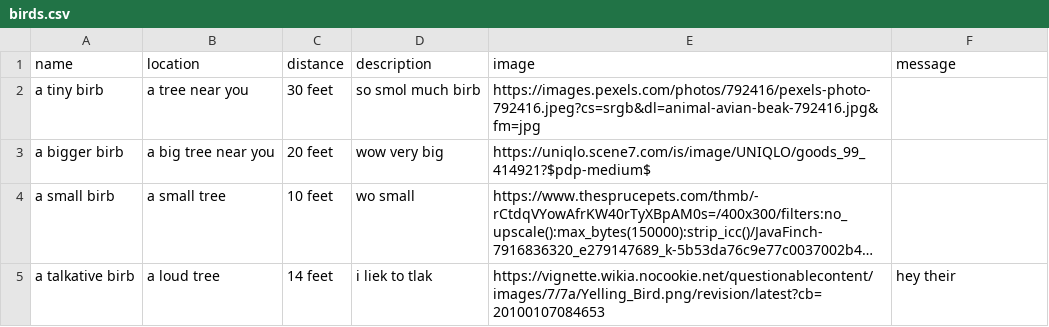
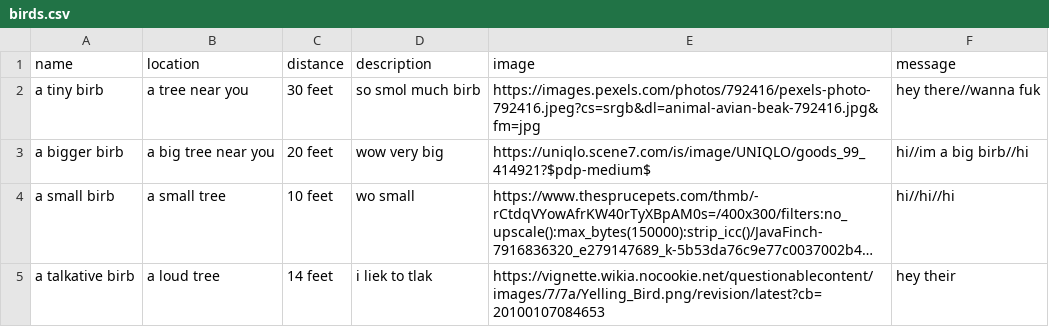
Before and after one commit to noahzgordon/bird-tinder, a CSV file: birds.csv, drawn as a sheet; long unchanged cells end in …; the diff names each change by its address in the sheet, - before the commit and + after, or states it on an @@ line.

Commit message:
omg messages kinda work

```diff
--- a/birds.csv
+++ b/birds.csv
-F2 (message): (empty)
+F2 (message): hey there//wanna fuk
-F3 (message): (empty)
+F3 (message): hi//im a big birb//hi
-F4 (message): (empty)
+F4 (message): hi//hi//hi
```
Also changed, not shown: 12 other files.
